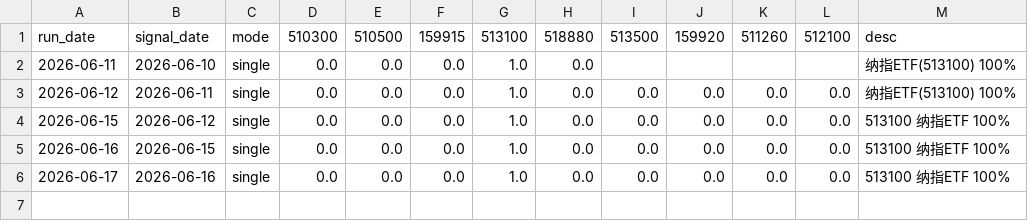
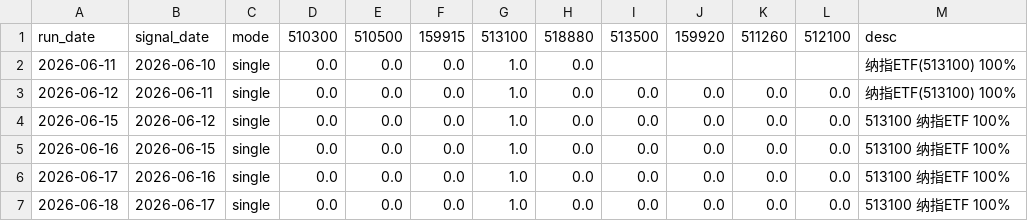
Before and after one commit to AbacusFlow/quant, a CSV file: output/signal_log.csv, drawn as a sheet.

```diff
--- a/output/signal_log.csv
+++ b/output/signal_log.csv
@@ -6 +6,2 @@
 2026-06-17,2026-06-16,single,0.0,0.0,0.0,1.0,0.0,0.0,0.0,0.0,0.0,513100 纳指ETF 100%
+2026-06-18,2026-06-17,single,0.0,0.0,0.0,1.0,0.0,0.0,0.0,0.0,0.0,513100 纳指ETF 100%
```
